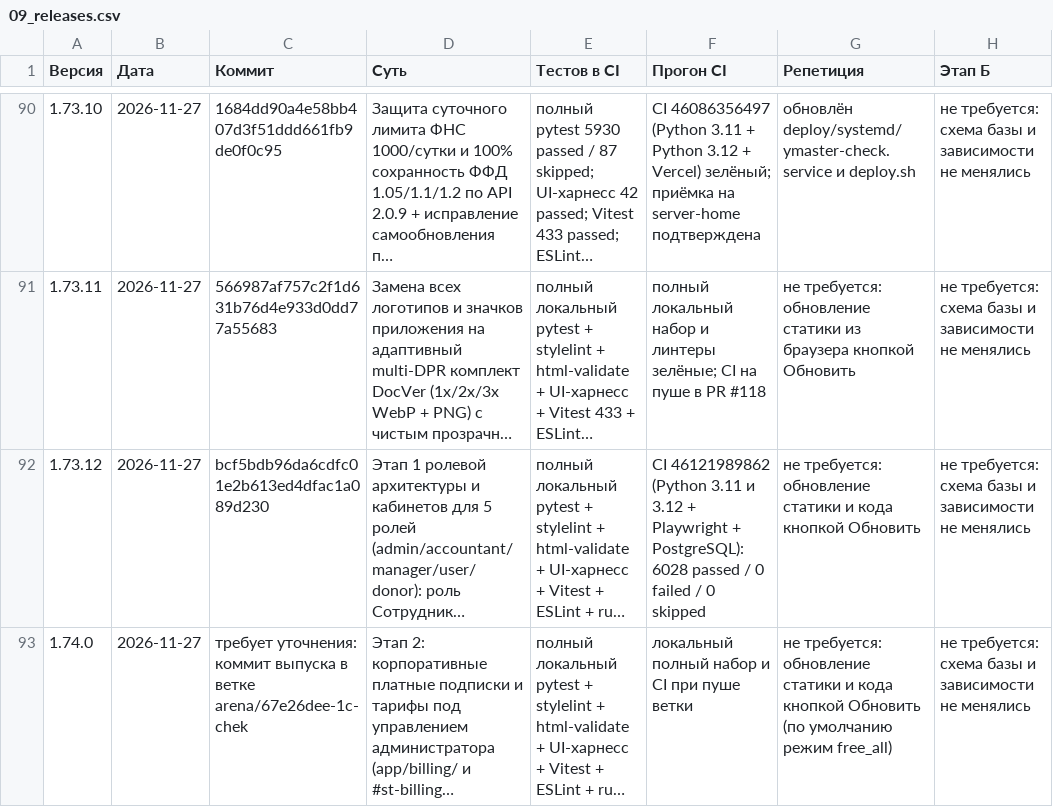
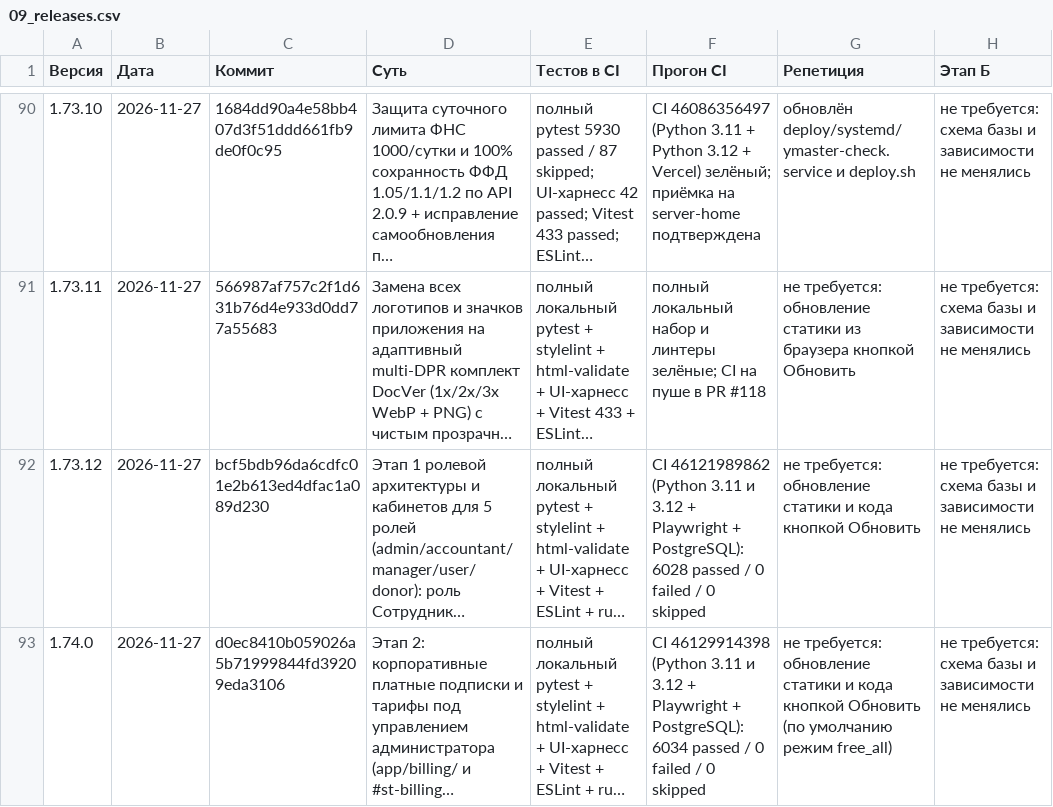
Before and after one commit to Rimlin-UNC/1c_chek, a CSV file: docs/kb/09_releases.csv, drawn as a sheet; only a part is shown, gaps mark what is left out; long unchanged cells end in …; the diff covers the shown part only; the diff names each change by its address in the sheet, - before the commit and + after, or states it on an @@ line.

Commit message:
v1.74.1: изолированная загрузка Настроек, мультикомпанийность и точность контуров проверки
Co-authored-by: arena-agent <297053741+arena-agent@users.noreply.github.com>

```diff
--- a/docs/kb/09_releases.csv
+++ b/docs/kb/09_releases.csv
-C93 (Коммит): требует уточнения: коммит выпуска в ветке arena/67e26dee-1c-chek
+C93 (Коммит): d0ec8410b059026a5b71999844fd39209eda3106
-F93 (Прогон CI): локальный полный набор и CI при пуше ветки
+F93 (Прогон CI): CI 46129914398 (Python 3.11 и 3.12 + Playwright + PostgreSQL): 6034 passed / 0 failed / 0 skipped
```
Also changed, not shown: 1 added row elsewhere in this file, docs/kb/08_session_journal.csv, 25 other files.
